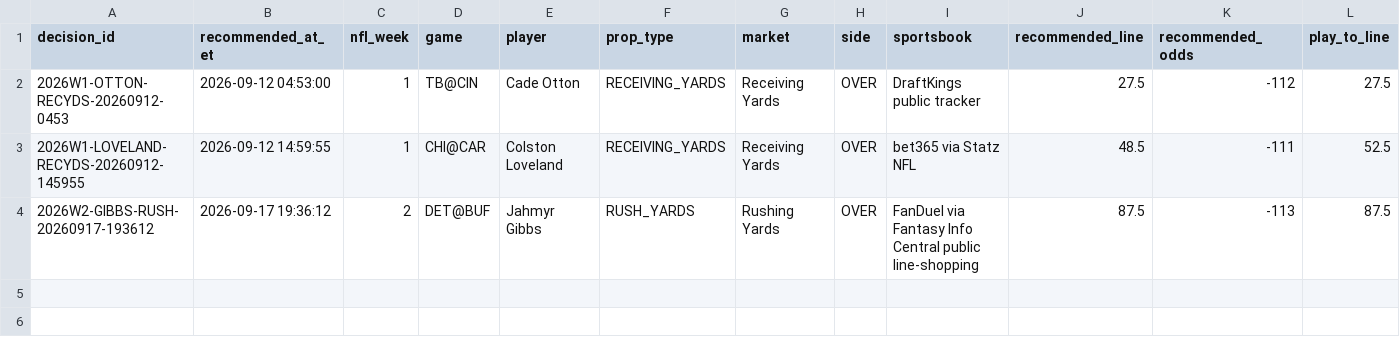
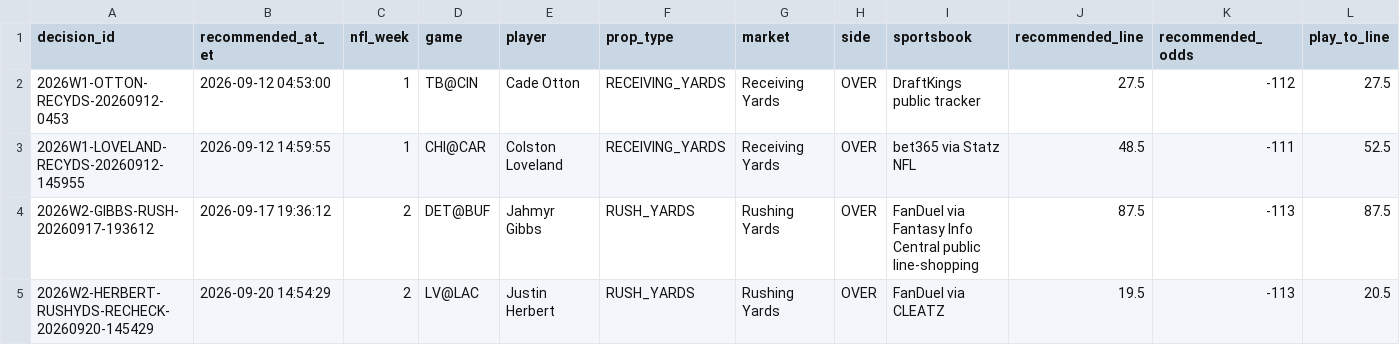
Before and after one commit to jamesddestefano-ui/NFL-Prop-Bets, a CSV file: data/missed_bets.csv, drawn as a sheet; only a part is shown; rows hold the shown columns only; the diff names each change by its address in the sheet, - before the commit and + after, or states it on an @@ line.

Commit message:
Preserve unconfirmed Week 2 Herbert rush recommendation

```diff
--- a/data/missed_bets.csv
+++ b/data/missed_bets.csv
+row 5: 2026W2-HERBERT-RUSHYDS-RECHECK-20260920-145429 | 2026-09-20 14:54:29 | 2 | LV@LAC | Justin Herbert | RUSH_YARDS | Rushing Yards | OVER | FanDuel via CLEATZ | 19.5 | -113 | 20.5
```
